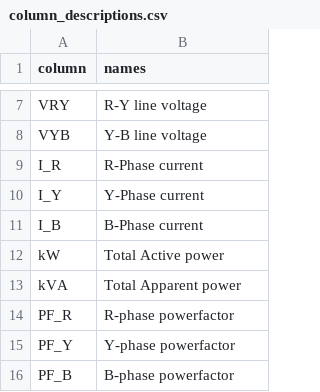
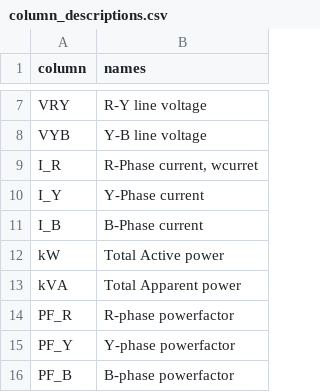
Before and after one commit to 9trees/db_chatbot, a CSV file: End_to_End/dependency_files/column_descriptions.csv, drawn as a sheet; only a part is shown, gaps mark what is left out.

```diff
--- a/End_to_End/dependency_files/column_descriptions.csv
+++ b/End_to_End/dependency_files/column_descriptions.csv
@@ -8,3 +8,3 @@ VRY,R-Y line voltage
 VYB,Y-B line voltage
-I_R,R-Phase current
+I_R,"R-Phase current, wcurret"
 I_Y,Y-Phase current
```
Also changed, not shown: 2 other files.
